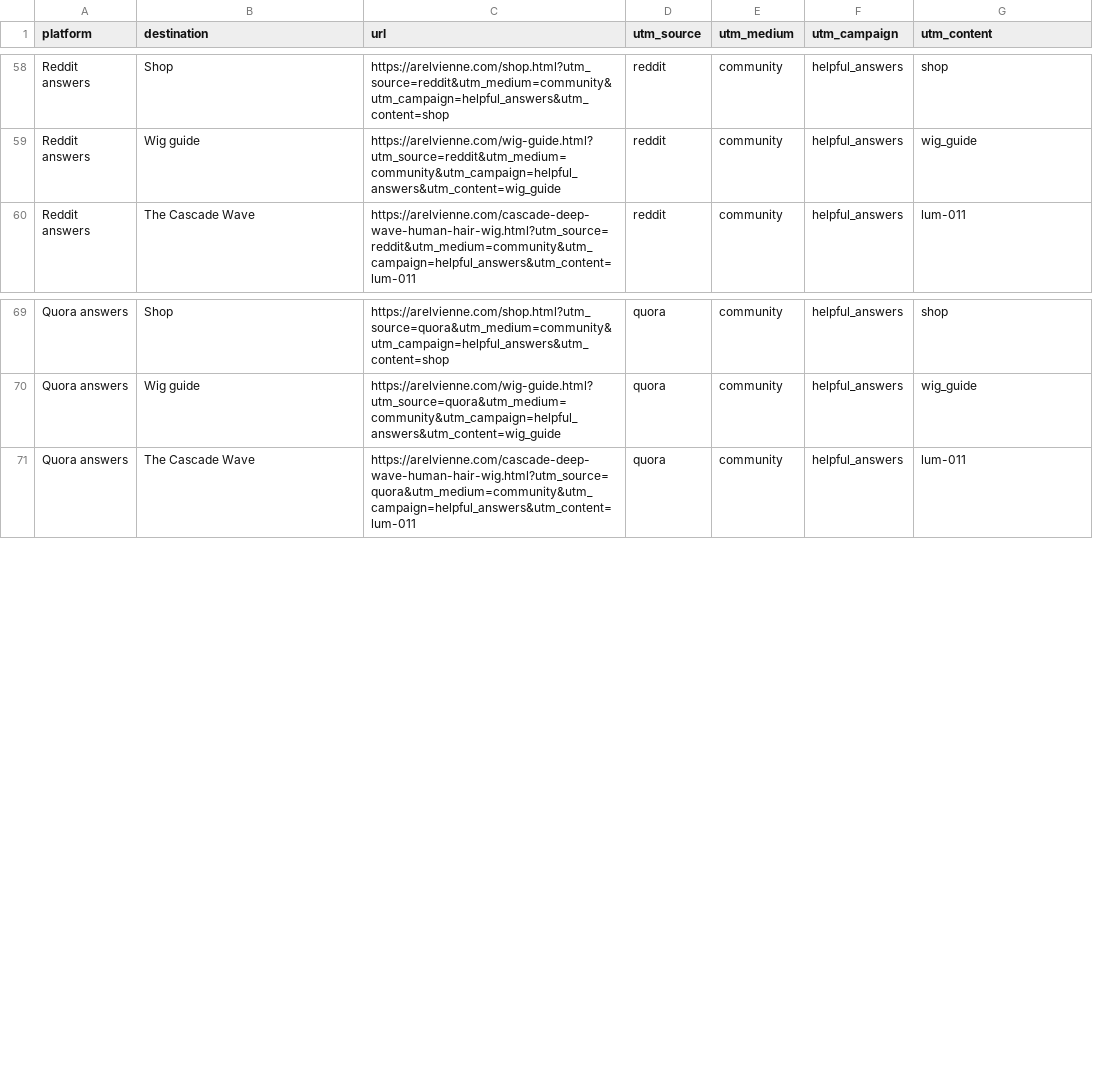
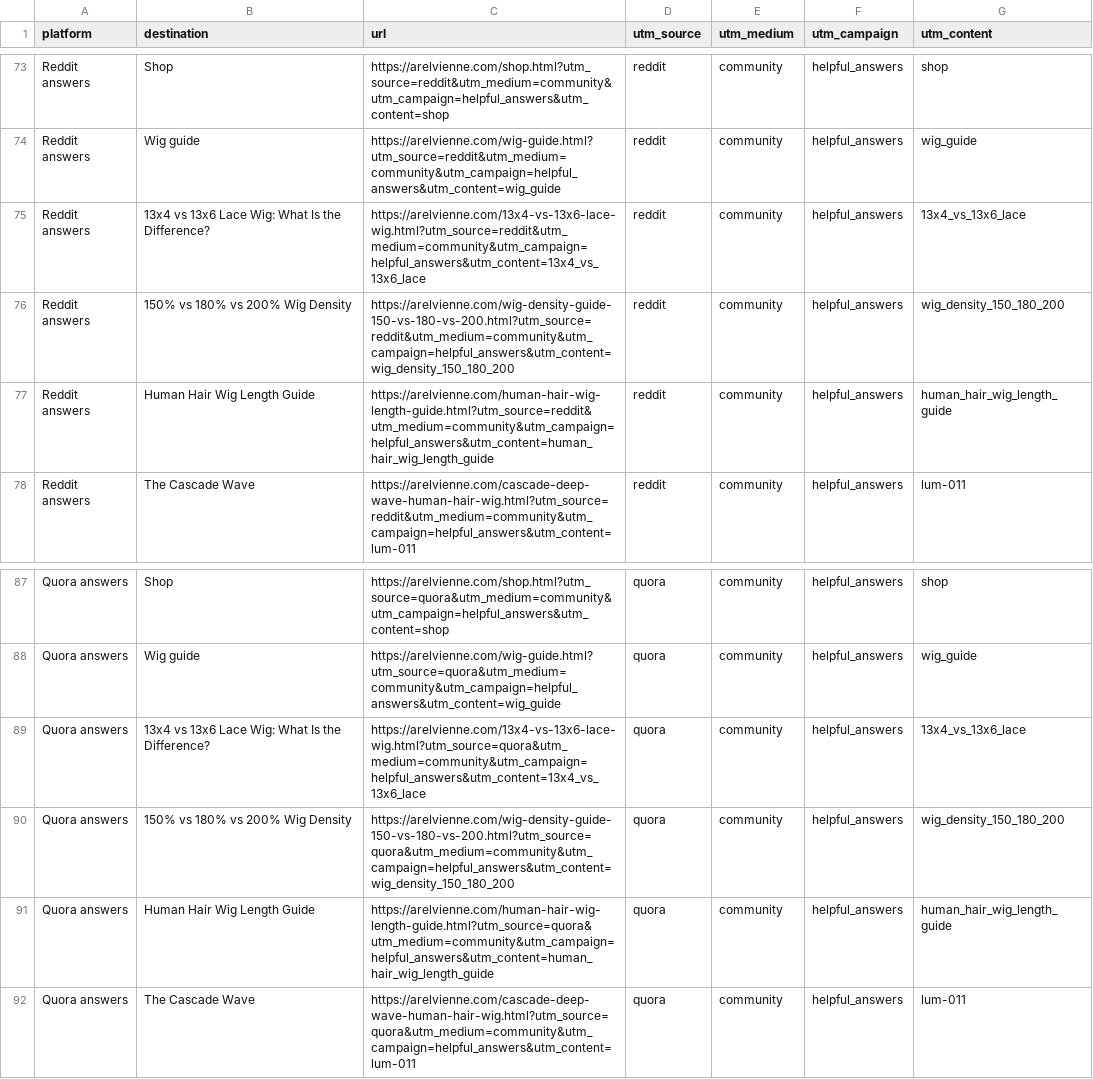
Before and after one commit to msun09897-png/my-wig-store, a CSV file: marketing-utm-links.csv, drawn as a sheet; only a part is shown, gaps mark what is left out; the diff covers the shown part only.

Commit message:
Improve product SEO and add wig buying guides

```diff
--- a/marketing-utm-links.csv
+++ b/marketing-utm-links.csv
@@ -59,2 +74,5 @@
 "Reddit answers","Wig guide","https://arelvienne.com/wig-guide.html?utm_source=reddit&utm_medium=community&utm_campaign=helpful_answers&utm_content=wig_guide","reddit","community","helpful_answers","wig_guide"
+"Reddit answers","13x4 vs 13x6 Lace Wig: What Is the Difference?","https://arelvienne.com/13x4-vs-13x6-lace-wig.html?utm_source=reddit&utm_medium=community&utm_campaign=helpful_answers&utm_content=13x4_vs_13x6_lace","reddit","community","helpful_answers","13x4_vs_13x6_lace"
+"Reddit answers","150% vs 180% vs 200% Wig Density","https://arelvienne.com/wig-density-guide-150-vs-180-vs-200.html?utm_source=reddit&utm_medium=community&utm_campaign=helpful_answers&utm_content=wig_density_150_180_200","reddit","community","helpful_answers","wig_density_150_180_200"
+"Reddit answers","Human Hair Wig Length Guide","https://arelvienne.com/human-hair-wig-length-guide.html?utm_source=reddit&utm_medium=community&utm_campaign=helpful_answers&utm_content=human_hair_wig_length_guide","reddit","community","helpful_answers","human_hair_wig_length_guide"
 "Reddit answers","The Cascade Wave","https://arelvienne.com/cascade-deep-wave-human-hair-wig.html?utm_source=reddit&utm_medium=community&utm_campaign=helpful_answers&utm_content=lum-011","reddit","community","helpful_answers","lum-011"
@@ -70,2 +88,5 @@
 "Quora answers","Wig guide","https://arelvienne.com/wig-guide.html?utm_source=quora&utm_medium=community&utm_campaign=helpful_answers&utm_content=wig_guide","quora","community","helpful_answers","wig_guide"
+"Quora answers","13x4 vs 13x6 Lace Wig: What Is the Difference?","https://arelvienne.com/13x4-vs-13x6-lace-wig.html?utm_source=quora&utm_medium=community&utm_campaign=helpful_answers&utm_content=13x4_vs_13x6_lace","quora","community","helpful_answers","13x4_vs_13x6_lace"
+"Quora answers","150% vs 180% vs 200% Wig Density","https://arelvienne.com/wig-density-guide-150-vs-180-vs-200.html?utm_source=quora&utm_medium=community&utm_campaign=helpful_answers&utm_content=wig_density_150_180_200","quora","community","helpful_answers","wig_density_150_180_200"
+"Quora answers","Human Hair Wig Length Guide","https://arelvienne.com/human-hair-wig-length-guide.html?utm_source=quora&utm_medium=community&utm_campaign=helpful_answers&utm_content=human_hair_wig_length_guide","quora","community","helpful_answers","human_hair_wig_length_guide"
 "Quora answers","The Cascade Wave","https://arelvienne.com/cascade-deep-wave-human-hair-wig.html?utm_source=quora&utm_medium=community&utm_campaign=helpful_answers&utm_content=lum-011","quora","community","helpful_answers","lum-011"
```
Also changed, not shown: 15 added rows elsewhere in this file, pinterest-catalog.csv, 31 other files.
